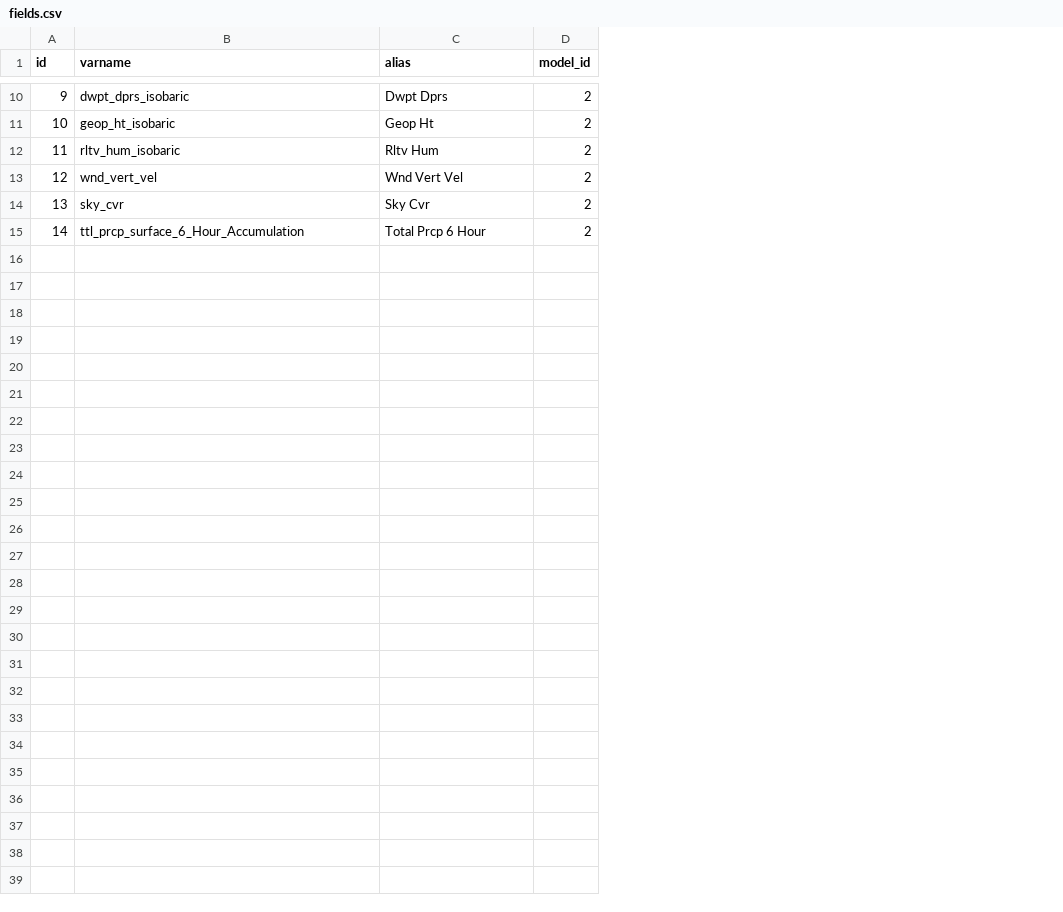
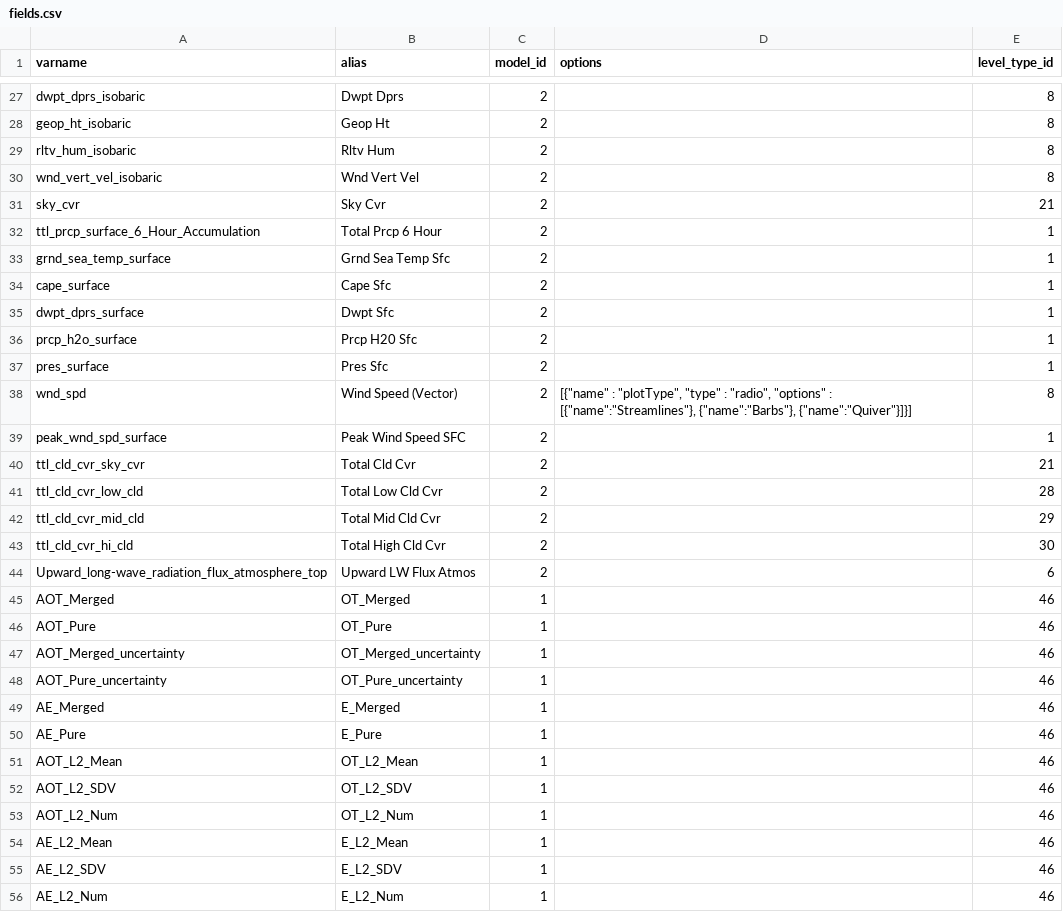
Before and after one commit to jroetman/backup, a CSV file: postgres/fields.csv, drawn as a sheet; only a part is shown, gaps mark what is left out; removed rows and columns are numbered as before the commit, all else as after; the diff covers the shown part only; the diff names each change by its address in the sheet, - before the commit and + after, or states it on an @@ line.

```diff
--- a/postgres/fields.csv
+++ b/postgres/fields.csv
-column A (id), rows 10-15: 9 | 10 | 11 | 12 | 13 | 14
+column D (options), empty
+column E (level_type_id), rows 27-32: 8 | 8 | 8 | 8 | 21 | 1
-A30 (varname): wnd_vert_vel
+A30 (varname): wnd_vert_vel_isobaric
+row 33: grnd_sea_temp_surface | Grnd Sea Temp Sfc | 2 |  | 1
+row 34: cape_surface | Cape Sfc | 2 |  | 1
+row 35: dwpt_dprs_surface | Dwpt Sfc | 2 |  | 1
+row 36: prcp_h2o_surface | Prcp H20 Sfc | 2 |  | 1
+row 37: pres_surface | Pres Sfc | 2 |  | 1
+row 38: wnd_spd | Wind Speed (Vector) | 2 | [{"name" : "plotType", "type" : "radio", "options" : [{"name":"Streamlines"}, {"name":"Barbs"}, {"name":"Quiver"}]}] | 8
+row 39: peak_wnd_spd_surface | Peak Wind Speed SFC | 2 |  | 1
+row 40: ttl_cld_cvr_sky_cvr | Total Cld Cvr | 2 |  | 21
+row 41: ttl_cld_cvr_low_cld | Total Low Cld Cvr | 2 |  | 28
+row 42: ttl_cld_cvr_mid_cld | Total Mid Cld Cvr | 2 |  | 29
+row 43: ttl_cld_cvr_hi_cld | Total High Cld Cvr | 2 |  | 30
+row 44: Upward_long-wave_radiation_flux_atmosphere_top | Upward LW Flux Atmos | 2 |  | 6
+row 45: AOT_Merged | OT_Merged | 1 |  | 46
+row 46: AOT_Pure | OT_Pure | 1 |  | 46
+row 47: AOT_Merged_uncertainty | OT_Merged_uncertainty | 1 |  | 46
+row 48: AOT_Pure_uncertainty | OT_Pure_uncertainty | 1 |  | 46
+row 49: AE_Merged | E_Merged | 1 |  | 46
+row 50: AE_Pure | E_Pure | 1 |  | 46
+row 51: AOT_L2_Mean | OT_L2_Mean | 1 |  | 46
+row 52: AOT_L2_SDV | OT_L2_SDV | 1 |  | 46
+row 53: AOT_L2_Num | OT_L2_Num | 1 |  | 46
+row 54: AE_L2_Mean | E_L2_Mean | 1 |  | 46
+row 55: AE_L2_SDV | E_L2_SDV | 1 |  | 46
+row 56: AE_L2_Num | E_L2_Num | 1 |  | 46
```
Also changed, not shown: 17 added rows and 1 edited cell elsewhere in this file, postgres/field_levels.csv, postgres/level_types.csv, 46 other files.
